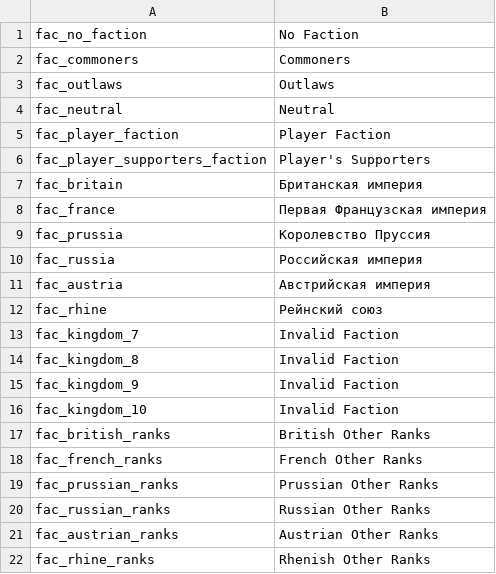
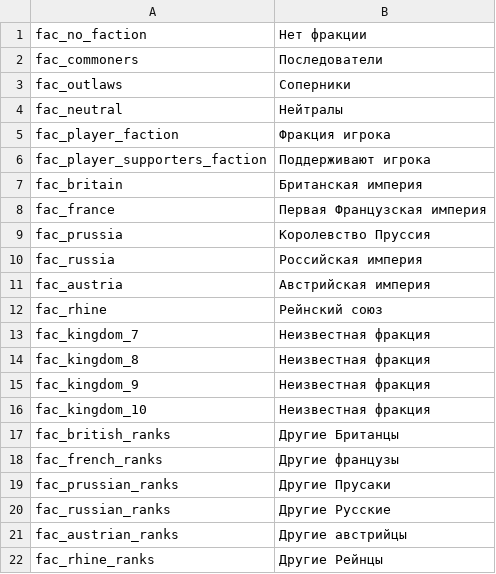
Before and after one commit to RusGaming/warband, a CSV file: Modules/Napoleonic Wars/languages/ru/factions.csv, drawn as a sheet.

```diff
--- a/Modules/Napoleonic Wars/languages/ru/factions.csv
+++ b/Modules/Napoleonic Wars/languages/ru/factions.csv
@@ -1,7 +1,7 @@
-fac_no_faction|No Faction
-fac_commoners|Commoners
-fac_outlaws|Outlaws
-fac_neutral|Neutral
-fac_player_faction|Player Faction
-fac_player_supporters_faction|Player's Supporters
+fac_no_faction|Нет фракции
+fac_commoners|Последователи
+fac_outlaws|Соперники
+fac_neutral|Нейтралы
+fac_player_faction|Фракция игрока
+fac_player_supporters_faction|Поддерживают игрока
 fac_britain|Британская империя
@@ -12,11 +12,11 @@ fac_austria|Австрийская империя
 fac_rhine|Рейнский союз
-fac_kingdom_7|Invalid Faction
-fac_kingdom_8|Invalid Faction
-fac_kingdom_9|Invalid Faction
-fac_kingdom_10|Invalid Faction
-fac_british_ranks|British Other Ranks
-fac_french_ranks|French Other Ranks
-fac_prussian_ranks|Prussian Other Ranks
-fac_russian_ranks|Russian Other Ranks
-fac_austrian_ranks|Austrian Other Ranks
-fac_rhine_ranks|Rhenish Other Ranks
+fac_kingdom_7|Неизвестная фракция
+fac_kingdom_8|Неизвестная фракция
+fac_kingdom_9|Неизвестная фракция
+fac_kingdom_10|Неизвестная фракция
+fac_british_ranks|Другие Британцы
+fac_french_ranks|Другие французы
+fac_prussian_ranks|Другие Прусаки
+fac_russian_ranks|Другие Русские
+fac_austrian_ranks|Другие австрийцы
+fac_rhine_ranks|Другие Рейнцы
```
Also changed, not shown: Modules/Napoleonic Wars/languages/ru/customtexts.csv, Modules/Napoleonic Wars/languages/ru/dialogs.csv, 4 other files.
